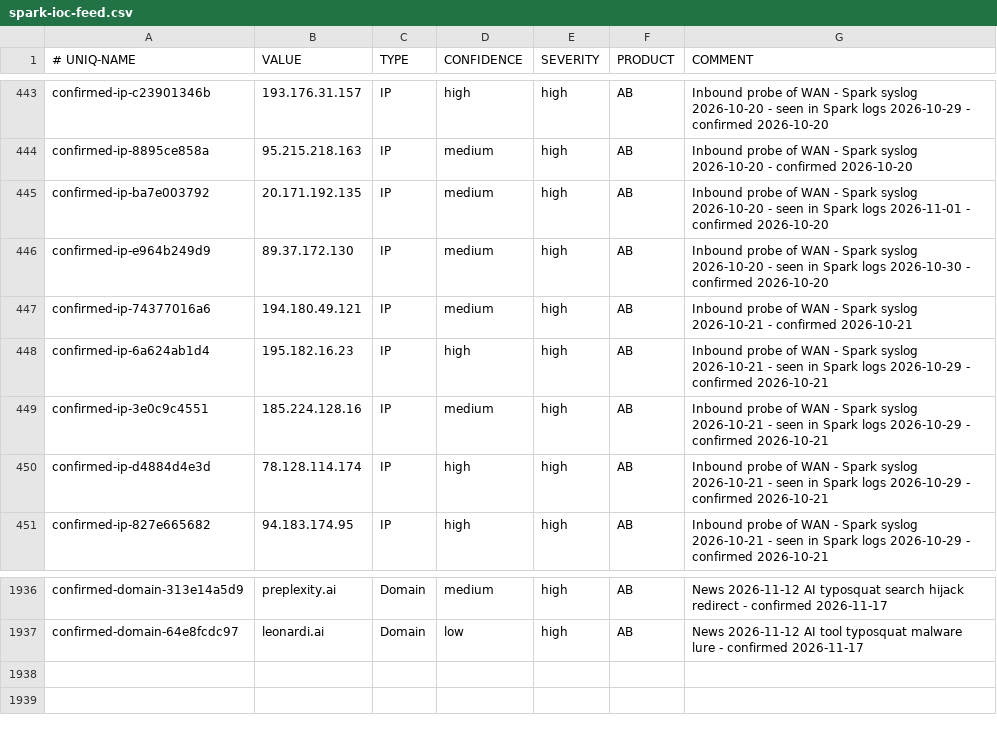
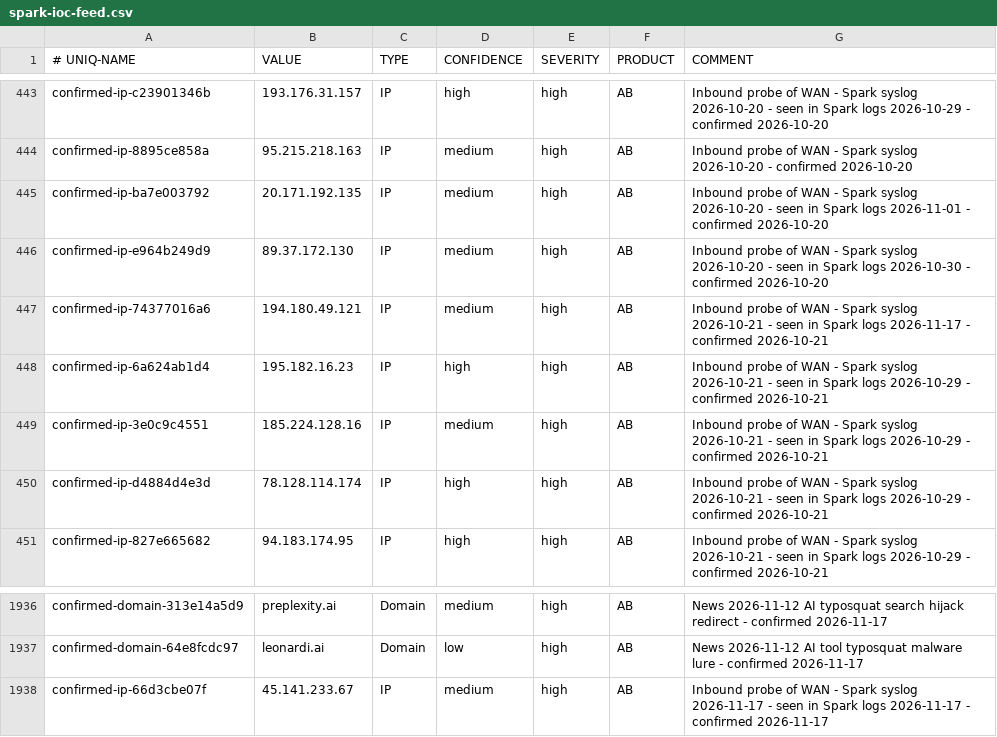
Before and after one commit to yanivil/home-threat-feed, a CSV file: spark-ioc-feed.csv, drawn as a sheet; only a part is shown, gaps mark what is left out.

Commit message:
Update the feed from the Spark's syslog check (+2/-1 lines)

```diff
--- a/spark-ioc-feed.csv
+++ b/spark-ioc-feed.csv
@@ -446,3 +446,3 @@ confirmed-ip-ba7e003792,20.171.192.135,IP,medium,high,AB,Inbound probe of WAN -
 confirmed-ip-e964b249d9,89.37.172.130,IP,medium,high,AB,Inbound probe of WAN - Spark syslog 2026-10-20 - seen in Spark logs 2026-10-30 - confirmed 2026-10-20
-confirmed-ip-74377016a6,194.180.49.121,IP,medium,high,AB,Inbound probe of WAN - Spark syslog 2026-10-21 - confirmed 2026-10-21
+confirmed-ip-74377016a6,194.180.49.121,IP,medium,high,AB,Inbound probe of WAN - Spark syslog 2026-10-21 - seen in Spark logs 2026-11-17 - confirmed 2026-10-21
 confirmed-ip-6a624ab1d4,195.182.16.23,IP,high,high,AB,Inbound probe of WAN - Spark syslog 2026-10-21 - seen in Spark logs 2026-10-29 - confirmed 2026-10-21
@@ -1937 +1937,2 @@ confirmed-domain-313e14a5d9,preplexity.ai,Domain,medium,high,AB,News 2026-11-12
 confirmed-domain-64e8fcdc97,leonardi.ai,Domain,low,high,AB,News 2026-11-12 AI tool typosquat malware lure - confirmed 2026-11-17
+confirmed-ip-66d3cbe07f,45.141.233.67,IP,medium,high,AB,Inbound probe of WAN - Spark syslog 2026-11-17 - seen in Spark logs 2026-11-17 - confirmed 2026-11-17
```
